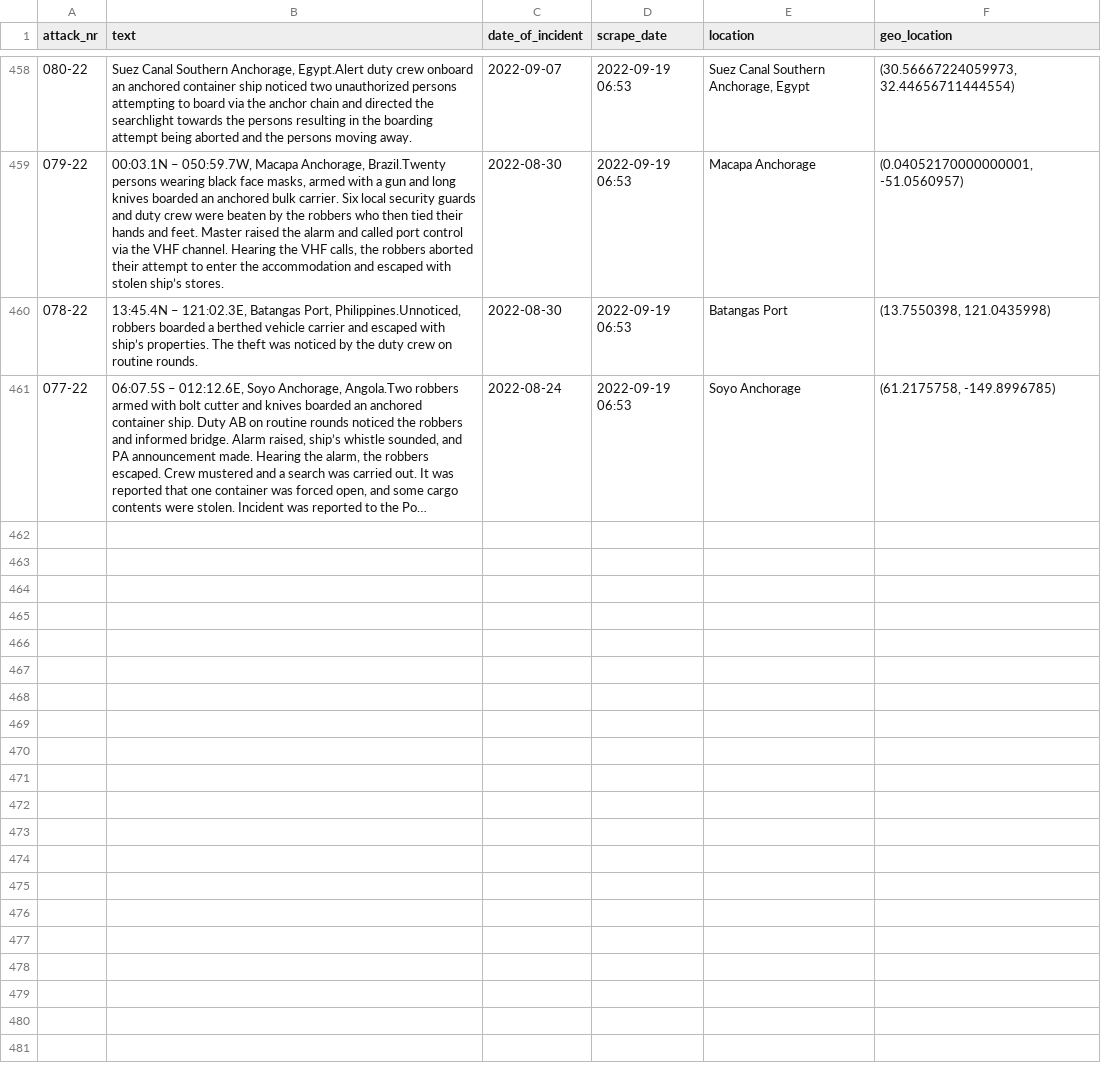
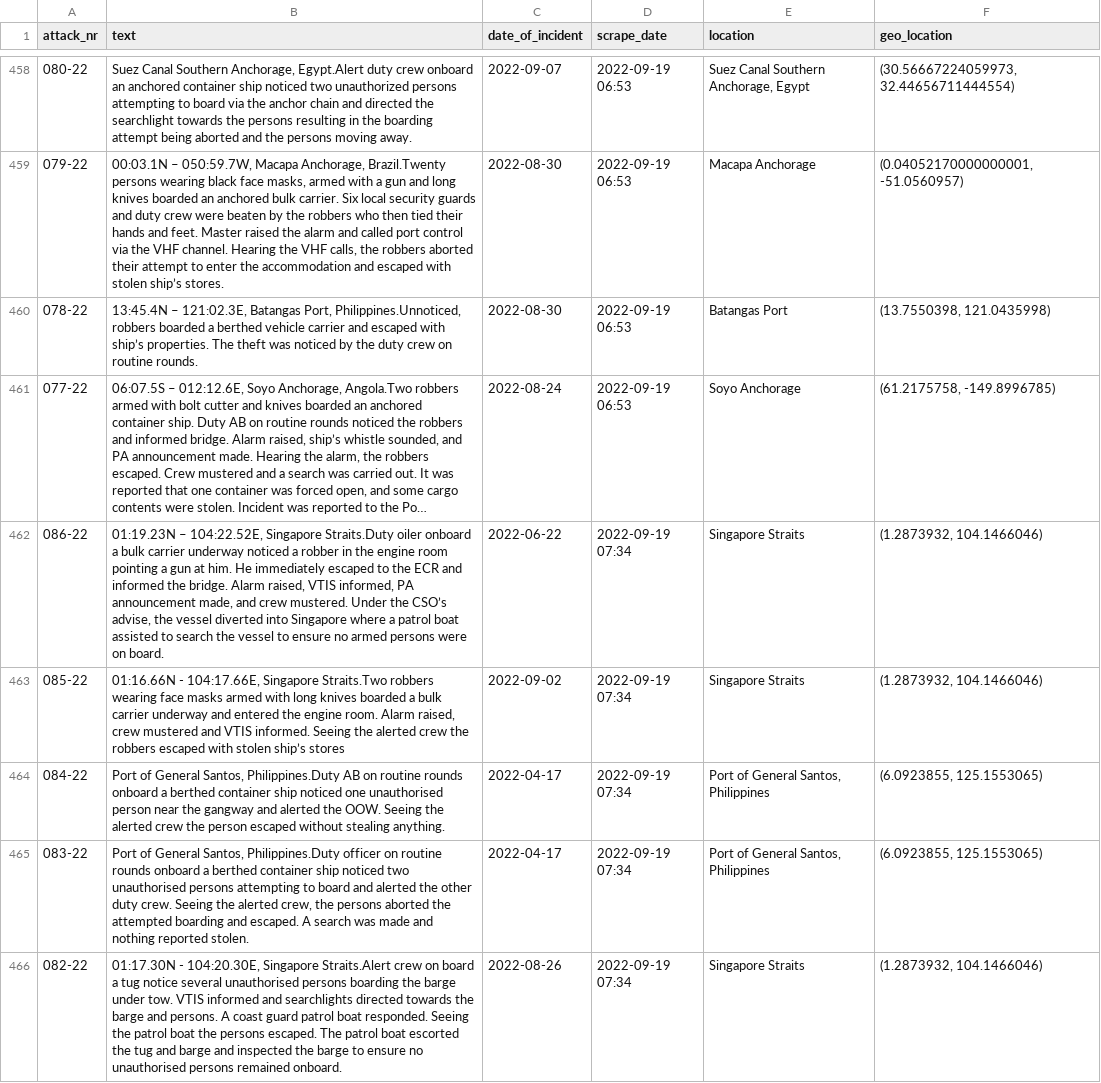
Before and after one commit to HackZurichDreamTeam/scraping-repo, a CSV file: scraped_pirates.csv, drawn as a sheet; only a part is shown, gaps mark what is left out; long unchanged cells end in …; the diff covers the shown part only; the diff names each change by its address in the sheet, - before the commit and + after, or states it on an @@ line.

```diff
--- a/scraped_pirates.csv
+++ b/scraped_pirates.csv
+row 462: 086-22 | 01:19.23N – 104:22.52E, Singapore Straits.Duty oiler onboard a bulk carrier underway noticed a robber in the engine room pointing a gun at him. He immediately escaped to the ECR and informed the bridge. Alarm raised, VTIS informed, PA announcement made, and crew mustered. Under the CSO’s advise, the vessel diverted into Singapore where a patrol boat assisted to search the vessel to ensure no armed persons were on board. | 2022-06-22 | 2022-09-19 07:34 | Singapore Straits | (1.2873932, 104.1466046)
+row 463: 085-22 | 01:16.66N - 104:17.66E, Singapore Straits.Two robbers wearing face masks armed with long knives boarded a bulk carrier underway and entered the engine room. Alarm raised, crew mustered and VTIS informed. Seeing the alerted crew the robbers escaped with stolen ship’s stores | 2022-09-02 | 2022-09-19 07:34 | Singapore Straits | (1.2873932, 104.1466046)
+row 464: 084-22 | Port of General Santos, Philippines.Duty AB on routine rounds onboard a berthed container ship noticed one unauthorised person near the gangway and alerted the OOW. Seeing the alerted crew the person escaped without stealing anything. | 2022-04-17 | 2022-09-19 07:34 | Port of General Santos, Philippines | (6.0923855, 125.1553065)
+row 465: 083-22 | Port of General Santos, Philippines.Duty officer on routine rounds onboard a berthed container ship noticed two unauthorised persons attempting to board and alerted the other duty crew. Seeing the alerted crew, the persons aborted the attempted boarding and escaped. A search was made and nothing reported stolen. | 2022-04-17 | 2022-09-19 07:34 | Port of General Santos, Philippines | (6.0923855, 125.1553065)
+row 466: 082-22 | 01:17.30N - 104:20.30E, Singapore Straits.Alert crew on board a tug notice several unauthorised persons boarding the barge under tow. VTIS informed and searchlights directed towards the barge and persons. A coast guard patrol boat responded. Seeing the patrol boat the persons escaped. The patrol boat escorted the tug and barge and inspected the barge to ensure no unauthorised persons remained onboard. | 2022-08-26 | 2022-09-19 07:34 | Singapore Straits | (1.2873932, 104.1466046)
```
Also changed, not shown: 5 added rows elsewhere in this file, 1 other file.
